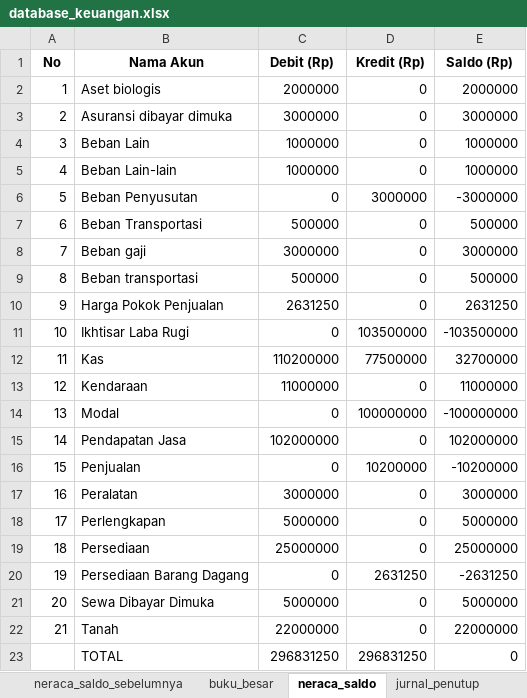
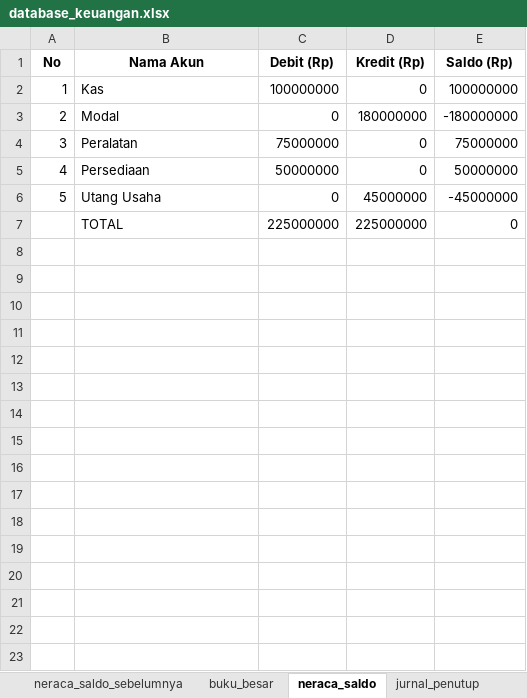
Before and after one commit to iibnu2947-code/SIMAYA, an Excel workbook: database_keuangan.xlsx, sheet neraca_saldo, drawn as a sheet; values as stored, in another font and other column widths than the file's, no borders; removed rows and columns are numbered as before the commit, all else as after; the diff names each change by its address in the sheet, - before the commit and + after, or states it on an @@ line.

```diff
--- a/database_keuangan.xlsx (sheet neraca_saldo)
+++ b/database_keuangan.xlsx (sheet neraca_saldo)
-row 2: 1 | Aset biologis | 2000000 | 0 | 2000000
-row 3: 2 | Asuransi dibayar dimuka | 3000000 | 0 | 3000000
-row 4: 3 | Beban Lain | 1000000 | 0 | 1000000
-row 5: 4 | Beban Lain-lain | 1000000 | 0 | 1000000
-row 6: 5 | Beban Penyusutan | 0 | 3000000 | -3000000
-row 7: 6 | Beban Transportasi | 500000 | 0 | 500000
-row 8: 7 | Beban gaji | 3000000 | 0 | 3000000
-row 9: 8 | Beban transportasi | 500000 | 0 | 500000
-row 10: 9 | Harga Pokok Penjualan | 2631250 | 0 | 2631250
-row 11: 10 | Ikhtisar Laba Rugi | 0 | 103500000 | -103500000
@@ column A (No) renumbered between rows 2 and 5 @@
-C2 (Debit (Rp)): 110200000
+C2 (Debit (Rp)): 100000000
-D2 (Kredit (Rp)): 77500000
+D2 (Kredit (Rp)): 0
-E2 (Saldo (Rp)): 32700000
+E2 (Saldo (Rp)): 100000000
-row 13: 12 | Kendaraan | 11000000 | 0 | 11000000
-D3 (Kredit (Rp)): 100000000
+D3 (Kredit (Rp)): 180000000
-E3 (Saldo (Rp)): -100000000
+E3 (Saldo (Rp)): -180000000
-row 15: 14 | Pendapatan Jasa | 102000000 | 0 | 102000000
-row 16: 15 | Penjualan | 0 | 10200000 | -10200000
-C4 (Debit (Rp)): 3000000
+C4 (Debit (Rp)): 75000000
-E4 (Saldo (Rp)): 3000000
+E4 (Saldo (Rp)): 75000000
-row 18: 17 | Perlengkapan | 5000000 | 0 | 5000000
-C5 (Debit (Rp)): 25000000
+C5 (Debit (Rp)): 50000000
-E5 (Saldo (Rp)): 25000000
+E5 (Saldo (Rp)): 50000000
-row 20: 19 | Persediaan Barang Dagang | 0 | 2631250 | -2631250
-row 21: 20 | Sewa Dibayar Dimuka | 5000000 | 0 | 5000000
-row 22: 21 | Tanah | 22000000 | 0 | 22000000
+row 6: 5 | Utang Usaha | 0 | 45000000 | -45000000
-C7 (Debit (Rp)): 296831250
+C7 (Debit (Rp)): 225000000
-D7 (Kredit (Rp)): 296831250
+D7 (Kredit (Rp)): 225000000
```
Also changed, not shown: sheet buku_besar, sheet jurnal_umum, sheet neraca_setelah_penutup, sheet jurnal_penutup, sheet neraca_saldo_sebelumnya, sheet jurnal_penyesuaian, other sheet tabs, 1 other file.
